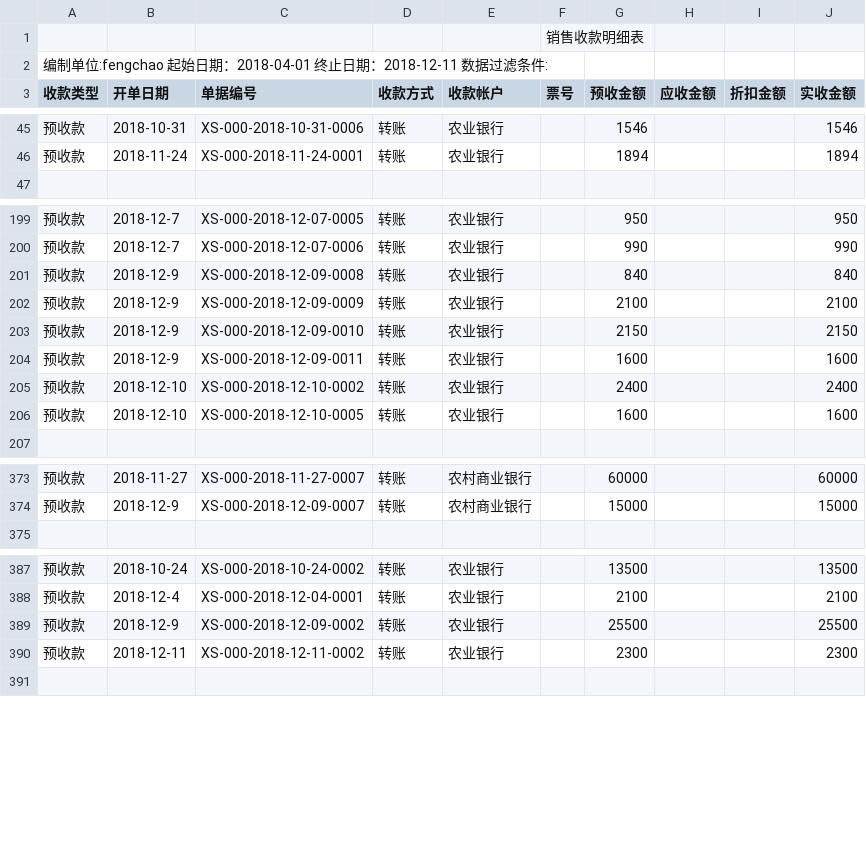
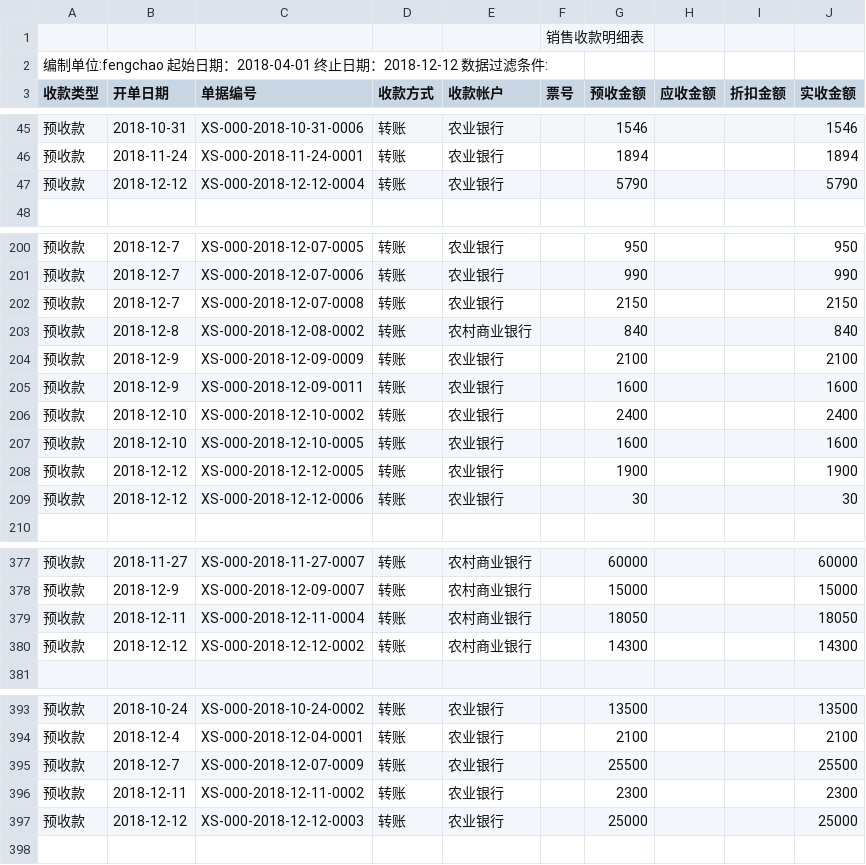
Before and after one commit to wb88517/Feng-chao, a CSV file: 销售收款明细表.csv, drawn as a sheet; only a part is shown, gaps mark what is left out; the diff covers the shown part only.

Commit message:
Update 销售收款明细表.csv

```diff
--- a/销售收款明细表.csv
+++ b/销售收款明细表.csv
@@ -1,3 +1,3 @@
 ,,,,,销售收款明细表,,,,
-编制单位:fengchao   起始日期：2018-04-01 终止日期：2018-12-11   数据过滤条件:        ,,,,,,,,,
+编制单位:fengchao   起始日期：2018-04-01 终止日期：2018-12-12   数据过滤条件:        ,,,,,,,,,
 收款类型,开单日期,单据编号,收款方式,收款帐户,票号,预收金额,应收金额,折扣金额,实收金额
@@ -46,2 +46,3 @@
 预收款,2018-11-24,XS-000-2018-11-24-0001,转账,农业银行,,1894, , ,1894
+预收款,2018-12-12,XS-000-2018-12-12-0004,转账,农业银行,,5790, , ,5790
 ,,,,,,,,,
@@ -200,5 +201,5 @@
 预收款,2018-12-7,XS-000-2018-12-07-0006,转账,农业银行,,990, , ,990
-预收款,2018-12-9,XS-000-2018-12-09-0008,转账,农业银行,,840, , ,840
+预收款,2018-12-7,XS-000-2018-12-07-0008,转账,农业银行,,2150, , ,2150
+预收款,2018-12-8,XS-000-2018-12-08-0002,转账,农村商业银行,,840, , ,840
 预收款,2018-12-9,XS-000-2018-12-09-0009,转账,农业银行,,2100, , ,2100
-预收款,2018-12-9,XS-000-2018-12-09-0010,转账,农业银行,,2150, , ,2150
 预收款,2018-12-9,XS-000-2018-12-09-0011,转账,农业银行,,1600, , ,1600
@@ -206,2 +207,4 @@
 预收款,2018-12-10,XS-000-2018-12-10-0005,转账,农业银行,,1600, , ,1600
+预收款,2018-12-12,XS-000-2018-12-12-0005,转账,农业银行,,1900, , ,1900
+预收款,2018-12-12,XS-000-2018-12-12-0006,转账,农业银行,,30, , ,30
 ,,,,,,,,,
@@ -374,2 +378,4 @@
 预收款,2018-12-9,XS-000-2018-12-09-0007,转账,农村商业银行,,15000, , ,15000
+预收款,2018-12-11,XS-000-2018-12-11-0004,转账,农村商业银行,,18050, , ,18050
+预收款,2018-12-12,XS-000-2018-12-12-0002,转账,农村商业银行,,14300, , ,14300
 ,,,,,,,,,
@@ -388,4 +394,5 @@
 预收款,2018-12-4,XS-000-2018-12-04-0001,转账,农业银行,,2100, , ,2100
-预收款,2018-12-9,XS-000-2018-12-09-0002,转账,农业银行,,25500, , ,25500
+预收款,2018-12-7,XS-000-2018-12-07-0009,转账,农业银行,,25500, , ,25500
 预收款,2018-12-11,XS-000-2018-12-11-0002,转账,农业银行,,2300, , ,2300
+预收款,2018-12-12,XS-000-2018-12-12-0003,转账,农业银行,,25000, , ,25000
 ,,,,,,,,,
```
Also changed, not shown: 5 added rows, 1 removed row and 5 edited cells elsewhere in this file.
